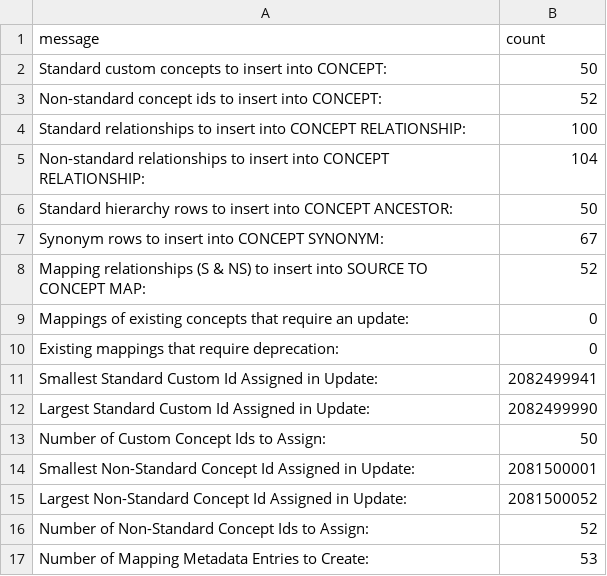
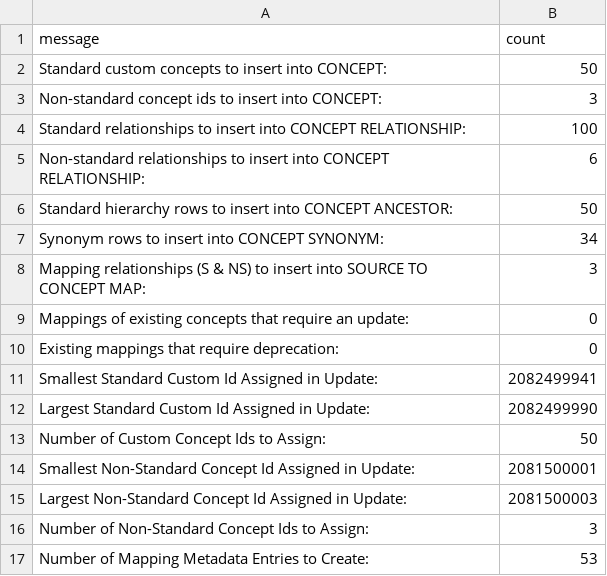
Before and after one commit to TuftsCTSI/CVB, a CSV file: WAVEFORM/Ontology/update_log.csv, drawn as a sheet.

```diff
--- a/WAVEFORM/Ontology/update_log.csv
+++ b/WAVEFORM/Ontology/update_log.csv
@@ -2,8 +2,8 @@ message,count
 Standard custom concepts to insert into CONCEPT:,50
-Non-standard concept ids to insert into CONCEPT:,52
+Non-standard concept ids to insert into CONCEPT:,3
 Standard relationships to insert into CONCEPT RELATIONSHIP:,100
-Non-standard relationships to insert into CONCEPT RELATIONSHIP:,104
+Non-standard relationships to insert into CONCEPT RELATIONSHIP:,6
 Standard hierarchy rows to insert into CONCEPT ANCESTOR:,50
-Synonym rows to insert into CONCEPT SYNONYM:,67
-Mapping relationships (S & NS) to insert into SOURCE TO CONCEPT MAP:,52
+Synonym rows to insert into CONCEPT SYNONYM:,34
+Mapping relationships (S & NS) to insert into SOURCE TO CONCEPT MAP:,3
 Mappings of existing concepts that require an update:,0
@@ -14,4 +14,4 @@ Number of Custom Concept Ids to Assign:,50
 Smallest Non-Standard Concept Id Assigned in Update:,2081500001
-Largest Non-Standard Concept Id Assigned in Update:,2081500052
-Number of Non-Standard Concept Ids to Assign:,52
+Largest Non-Standard Concept Id Assigned in Update:,2081500003
+Number of Non-Standard Concept Ids to Assign:,3
 Number of Mapping Metadata Entries to Create:,53
```
